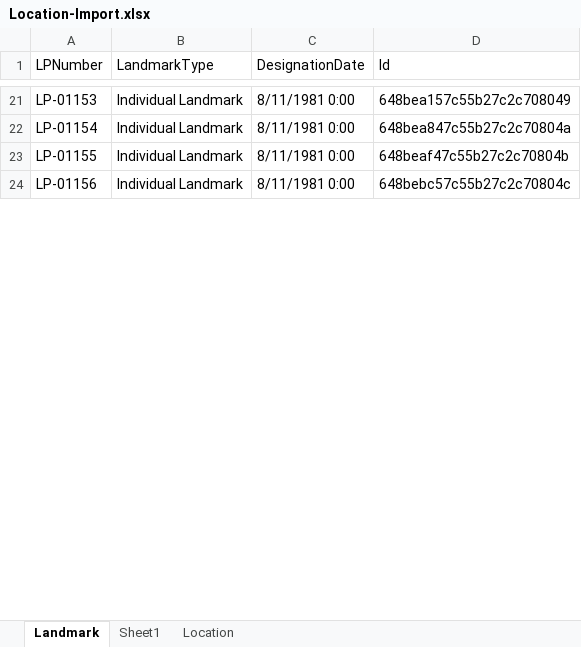
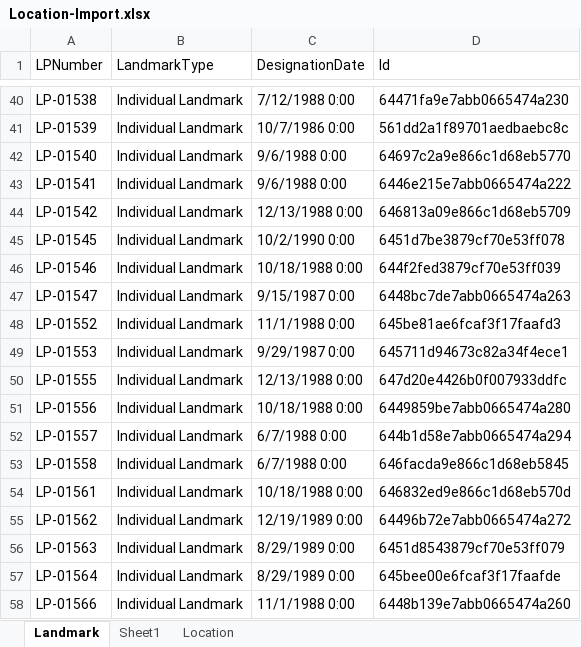
Before and after one commit to stuartshay/NavigatorGPT, an Excel workbook: data/raw/Location-Import.xlsx, sheet Landmark, drawn as a sheet; only a part is shown, gaps mark what is left out; values as stored, in another font and other column widths than the file's, no cell formats; addresses are those after the commit; the diff covers the shown part only; the diff names each change by its address in the sheet, - before the commit and + after, or states it on an @@ line.

Commit message:
Update Notebook

```diff
--- a/data/raw/Location-Import.xlsx (sheet Landmark)
+++ b/data/raw/Location-Import.xlsx (sheet Landmark)
-A40 (LPNumber): LP-01153
+A40 (LPNumber): LP-01538
-C40 (DesignationDate): 8/11/1981 0:00
+C40 (DesignationDate): 7/12/1988 0:00
-D40 (Id): 648bea157c55b27c2c708049
+D40 (Id): 64471fa9e7abb0665474a230
+row 41: LP-01539 | Individual Landmark | 10/7/1986 0:00 | 561dd2a1f89701aedbaebc8c
+row 42: LP-01540 | Individual Landmark | 9/6/1988 0:00 | 64697c2a9e866c1d68eb5770
-A43 (LPNumber): LP-01154
+A43 (LPNumber): LP-01541
-C43 (DesignationDate): 8/11/1981 0:00
+C43 (DesignationDate): 9/6/1988 0:00
-D43 (Id): 648bea847c55b27c2c70804a
+D43 (Id): 6446e215e7abb0665474a222
+row 44: LP-01542 | Individual Landmark | 12/13/1988 0:00 | 646813a09e866c1d68eb5709
+row 45: LP-01545 | Individual Landmark | 10/2/1990 0:00 | 6451d7be3879cf70e53ff078
+row 46: LP-01546 | Individual Landmark | 10/18/1988 0:00 | 644f2fed3879cf70e53ff039
+row 47: LP-01547 | Individual Landmark | 9/15/1987 0:00 | 6448bc7de7abb0665474a263
+row 48: LP-01552 | Individual Landmark | 11/1/1988 0:00 | 645be81ae6fcaf3f17faafd3
+row 49: LP-01553 | Individual Landmark | 9/29/1987 0:00 | 645711d94673c82a34f4ece1
+row 50: LP-01555 | Individual Landmark | 12/13/1988 0:00 | 647d20e4426b0f007933ddfc
-A51 (LPNumber): LP-01155
+A51 (LPNumber): LP-01556
-C51 (DesignationDate): 8/11/1981 0:00
+C51 (DesignationDate): 10/18/1988 0:00
-D51 (Id): 648beaf47c55b27c2c70804b
+D51 (Id): 6449859be7abb0665474a280
+row 52: LP-01557 | Individual Landmark | 6/7/1988 0:00 | 644b1d58e7abb0665474a294
+row 53: LP-01558 | Individual Landmark | 6/7/1988 0:00 | 646facda9e866c1d68eb5845
+row 54: LP-01561 | Individual Landmark | 10/18/1988 0:00 | 646832ed9e866c1d68eb570d
+row 55: LP-01562 | Individual Landmark | 12/19/1989 0:00 | 64496b72e7abb0665474a272
+row 56: LP-01563 | Individual Landmark | 8/29/1989 0:00 | 6451d8543879cf70e53ff079
+row 57: LP-01564 | Individual Landmark | 8/29/1989 0:00 | 645bee00e6fcaf3f17faafde
-A58 (LPNumber): LP-01156
+A58 (LPNumber): LP-01566
-C58 (DesignationDate): 8/11/1981 0:00
+C58 (DesignationDate): 11/1/1988 0:00
-D58 (Id): 648bebc57c55b27c2c70804c
+D58 (Id): 6448b139e7abb0665474a260
```
Also changed, not shown: 69 added rows, 3 removed rows and 102 edited cells elsewhere in this sheet, cell formats.
